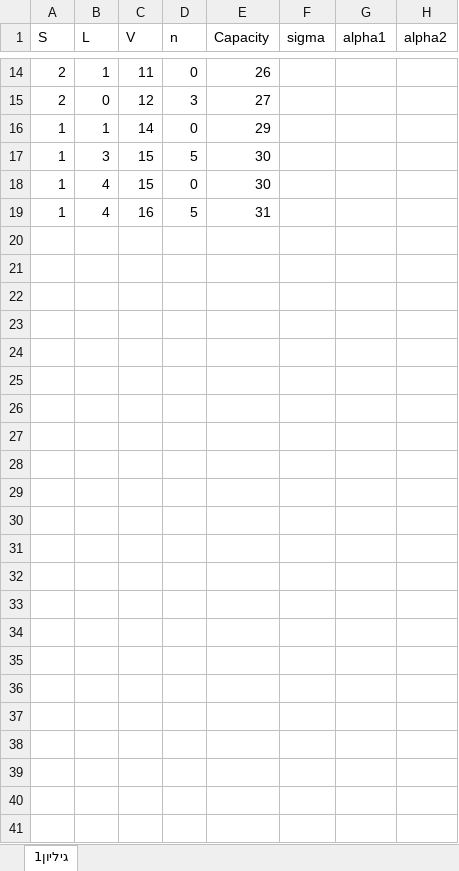
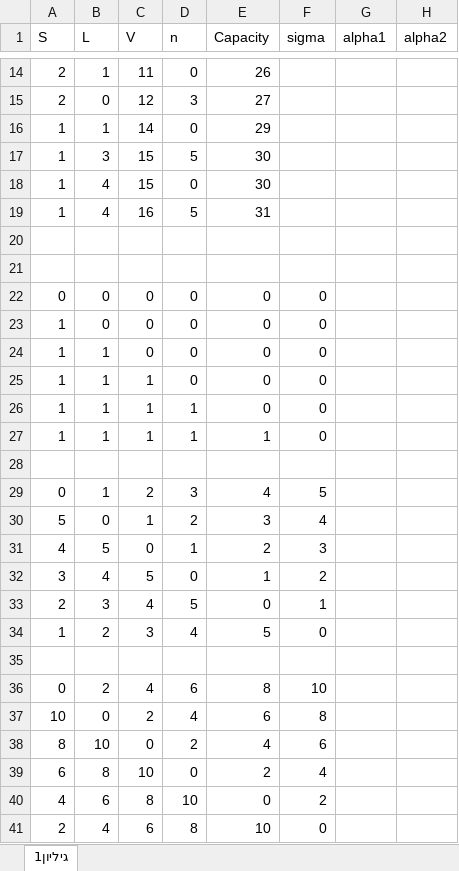
Before and after one commit to daniellepidt/DaR-optimization, an Excel workbook: Medium.xlsx, sheet גיליון1, drawn as a sheet; only a part is shown, gaps mark what is left out; values as stored, in another font and other column widths than the file's, no borders; the diff names each change by its address in the sheet, - before the commit and + after, or states it on an @@ line.

```diff
--- a/Medium.xlsx (sheet גיליון1)
+++ b/Medium.xlsx (sheet גיליון1)
+row 20: (empty)
+row 21: (empty)
+row 22: 0 | 0 | 0 | 0 | 0 | 0
+row 23: 1 | 0 | 0 | 0 | 0 | 0
+row 24: 1 | 1 | 0 | 0 | 0 | 0
+row 25: 1 | 1 | 1 | 0 | 0 | 0
+row 26: 1 | 1 | 1 | 1 | 0 | 0
+row 27: 1 | 1 | 1 | 1 | 1 | 0
+row 28: (empty)
+row 29: 0 | 1 | 2 | 3 | 4 | 5
+row 30: 5 | 0 | 1 | 2 | 3 | 4
+row 31: 4 | 5 | 0 | 1 | 2 | 3
+row 32: 3 | 4 | 5 | 0 | 1 | 2
+row 33: 2 | 3 | 4 | 5 | 0 | 1
+row 34: 1 | 2 | 3 | 4 | 5 | 0
+row 35: (empty)
+row 36: 0 | 2 | 4 | 6 | 8 | 10
+row 37: 10 | 0 | 2 | 4 | 6 | 8
+row 38: 8 | 10 | 0 | 2 | 4 | 6
+row 39: 6 | 8 | 10 | 0 | 2 | 4
+row 40: 4 | 6 | 8 | 10 | 0 | 2
+row 41: 2 | 4 | 6 | 8 | 10 | 0
```
Also changed, not shown: Large.xlsx, Small.xlsx, 7 other files.
